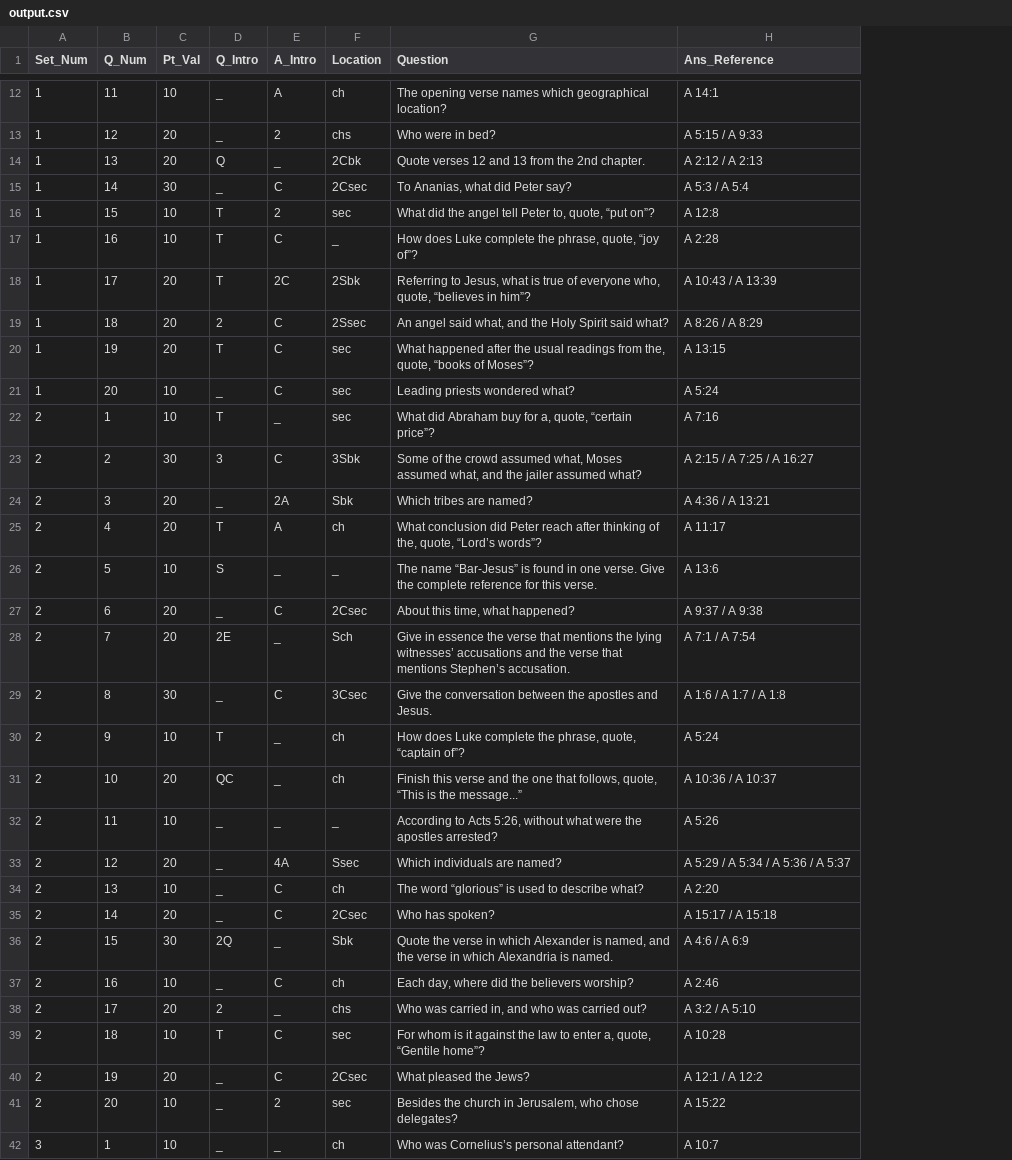
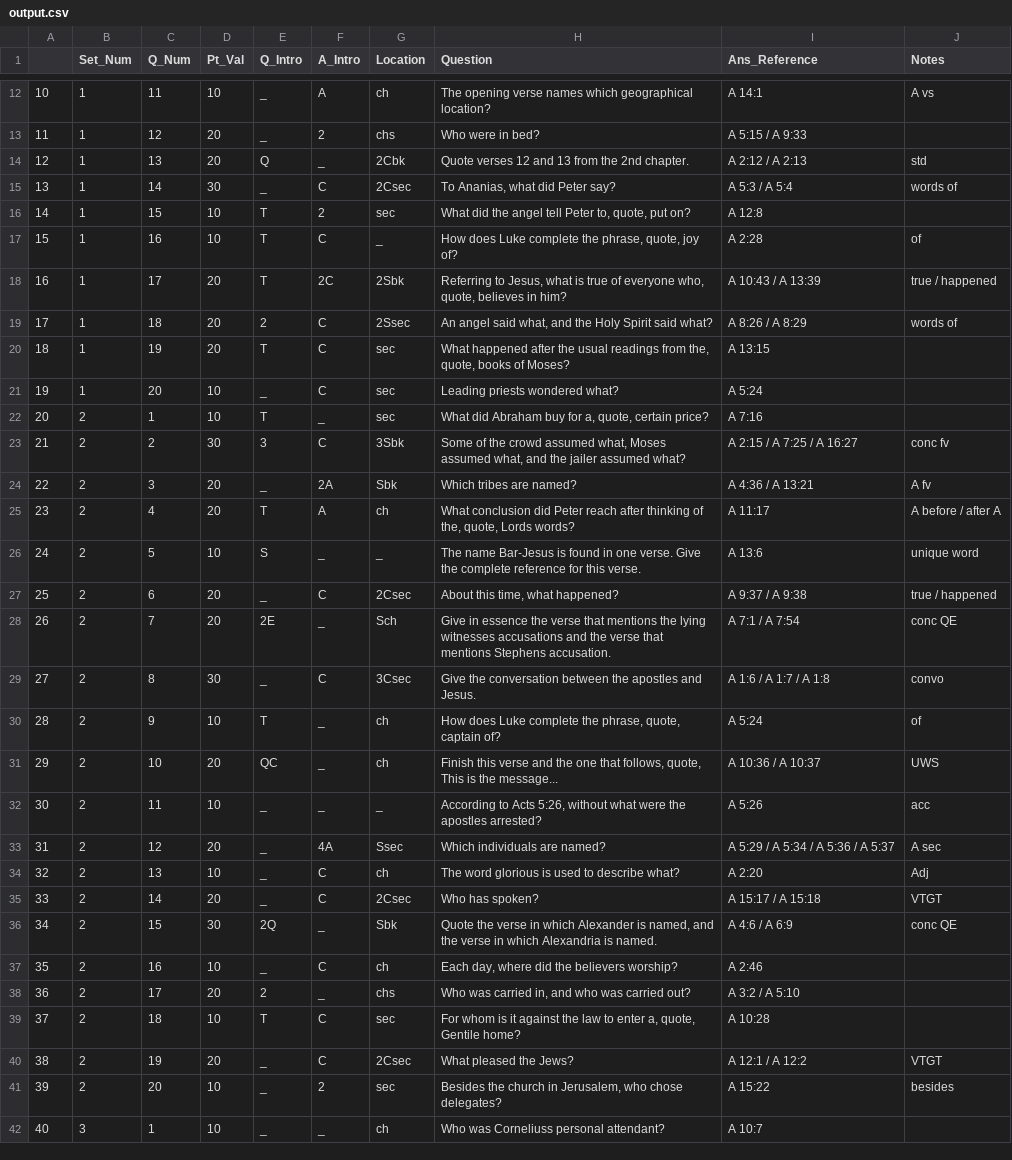
Before and after one commit to Stone-Snevets/BQ_Question_ReadIn, a CSV file: output.csv, drawn as a sheet; only a part is shown, gaps mark what is left out; addresses are those after the commit; the diff covers the shown part only; the diff names each change by its address in the sheet, - before the commit and + after, or states it on an @@ line.

Commit message:
Send notes to output file

```diff
--- a/output.csv
+++ b/output.csv
+column A, rows 12-42: 10 | 11 | 12 | 13 | 14 | 15 | 16 | 17 | 18 | 19 | 20 | 21 | 22 | 23 | 24 | 25 | 26 | 27 | 28 | 29 | 30 | 31 | 32 | 33 | 34 | 35 | 36 | 37 | 38 | 39 | 40
+column J (Notes), rows 12-41: A vs |  | std | words of |  | of | true / happened | words of |  |  |  | conc fv | A fv | A before / after A | unique word | true / happened | conc QE | convo | of | UWS | acc | A sec | Adj | VTGT | conc QE |  |  |  | VTGT | besides
-H16 (Question): …to, quote, “put on”?
+H16 (Question): …to, quote, put on?
-H17 (Question): …phrase, quote, “joy of”?
+H17 (Question): …phrase, quote, joy of?
-H18 (Question): …who, quote, “believes in him”?
+H18 (Question): …who, quote, believes in him?
-H20 (Question): …the, quote, “books of Moses”?
+H20 (Question): …the, quote, books of Moses?
-H22 (Question): …a, quote, “certain price”?
+H22 (Question): …a, quote, certain price?
-H25 (Question): …the, quote, “Lord’s words”?
+H25 (Question): …the, quote, Lords words?
-H26 (Question): The name “Bar-Jesus” is found…
+H26 (Question): The name Bar-Jesus is found…
-H28 (Question): …the lying witnesses’ accusations and the verse that mentions Stephen’s accusation.
+H28 (Question): …the lying witnesses accusations and the verse that mentions Stephens accusation.
-H30 (Question): …phrase, quote, “captain of”?
+H30 (Question): …phrase, quote, captain of?
-H31 (Question): …follows, quote, “This is the message...”
+H31 (Question): …follows, quote, This is the message...
-H34 (Question): The word “glorious” is used to describe what?
+H34 (Question): The word glorious is used to describe what?
-H39 (Question): …a, quote, “Gentile home”?
+H39 (Question): …a, quote, Gentile home?
-H42 (Question): Who was Cornelius’s personal attendant?
+H42 (Question): Who was Corneliuss personal attendant?
```
Also changed, not shown: 44 edited cells elsewhere in this file, 1 other file.
